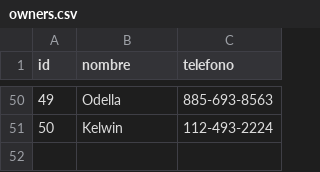
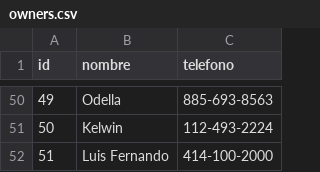
Before and after one commit to uwiwe/CPP-UniversityExam-3, a CSV file: bin/owners.csv, drawn as a sheet; only a part is shown, gaps mark what is left out.

Commit message:
feat: add complete logic for managing owners

```diff
--- a/bin/owners.csv
+++ b/bin/owners.csv
@@ -51 +51,2 @@ id,nombre,telefono
 50,Kelwin,112-493-2224
+51,Luis Fernando,414-100-2000
```
Also changed, not shown: bin/pets.csv, 6 other files.
